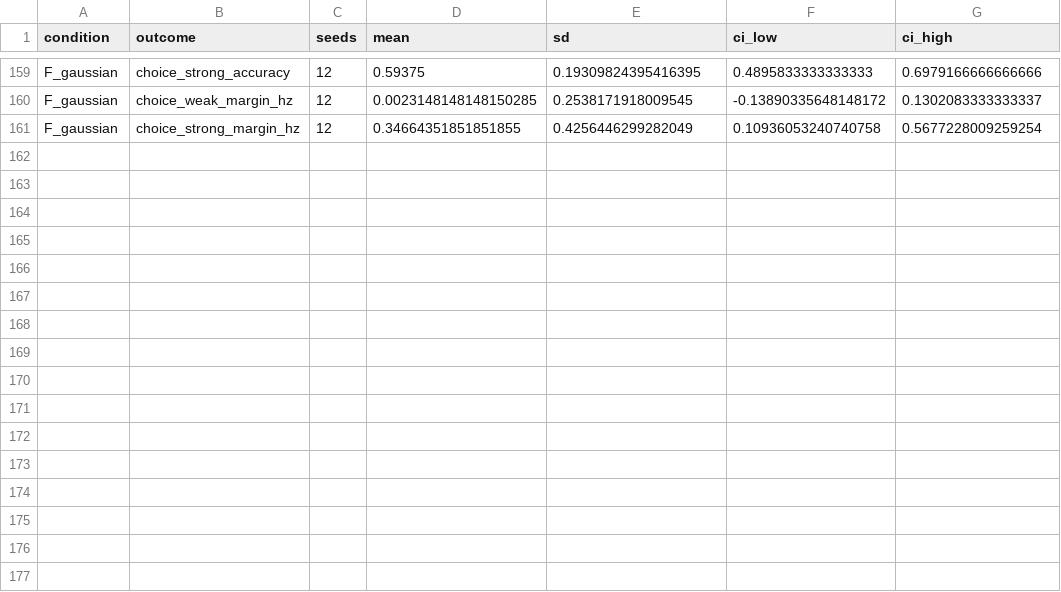
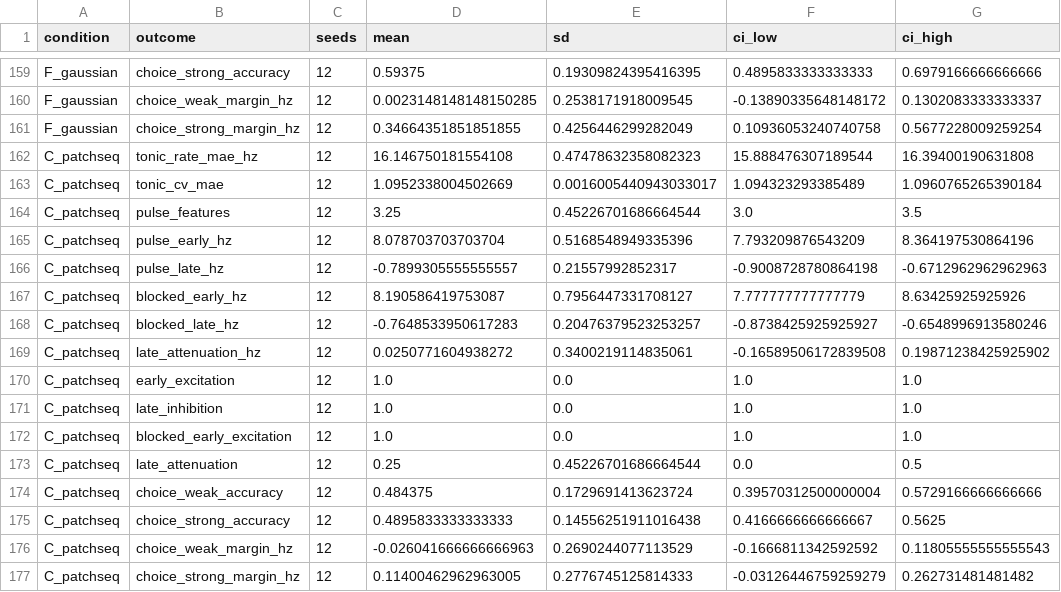
Before and after one commit to SMB-Chan/bican-basal-ganglia-mvp, a CSV file: validation/results/summary.csv, drawn as a sheet; only a part is shown, gaps mark what is left out.

```diff
--- a/validation/results/summary.csv
+++ b/validation/results/summary.csv
@@ -161 +161,17 @@ F_gaussian,choice_weak_margin_hz,12,0.0023148148148150285,0.2538171918009545,-0.
 F_gaussian,choice_strong_margin_hz,12,0.34664351851851855,0.4256446299282049,0.10936053240740758,0.5677228009259254
+C_patchseq,tonic_rate_mae_hz,12,16.146750181554108,0.47478632358082323,15.888476307189544,16.39400190631808
+C_patchseq,tonic_cv_mae,12,1.0952338004502669,0.0016005440943033017,1.094323293385489,1.0960765265390184
+C_patchseq,pulse_features,12,3.25,0.45226701686664544,3.0,3.5
+C_patchseq,pulse_early_hz,12,8.078703703703704,0.5168548949335396,7.793209876543209,8.364197530864196
+C_patchseq,pulse_late_hz,12,-0.7899305555555557,0.21557992852317,-0.9008728780864198,-0.6712962962962963
+C_patchseq,blocked_early_hz,12,8.190586419753087,0.7956447331708127,7.777777777777779,8.63425925925926
+C_patchseq,blocked_late_hz,12,-0.7648533950617283,0.20476379523253257,-0.8738425925925927,-0.6548996913580246
+C_patchseq,late_attenuation_hz,12,0.0250771604938272,0.3400219114835061,-0.16589506172839508,0.19871238425925902
+C_patchseq,early_excitation,12,1.0,0.0,1.0,1.0
+C_patchseq,late_inhibition,12,1.0,0.0,1.0,1.0
+C_patchseq,blocked_early_excitation,12,1.0,0.0,1.0,1.0
+C_patchseq,late_attenuation,12,0.25,0.45226701686664544,0.0,0.5
+C_patchseq,choice_weak_accuracy,12,0.484375,0.1729691413623724,0.39570312500000004,0.5729166666666666
+C_patchseq,choice_strong_accuracy,12,0.4895833333333333,0.14556251911016438,0.4166666666666667,0.5625
+C_patchseq,choice_weak_margin_hz,12,-0.026041666666666963,0.2690244077113529,-0.1666811342592592,0.11805555555555543
+C_patchseq,choice_strong_margin_hz,12,0.11400462962963005,0.2776745125814333,-0.03126446759259279,0.262731481481482
```
Also changed, not shown: validation/results/metrics.csv, validation/results/paired.csv, 10 other files.
